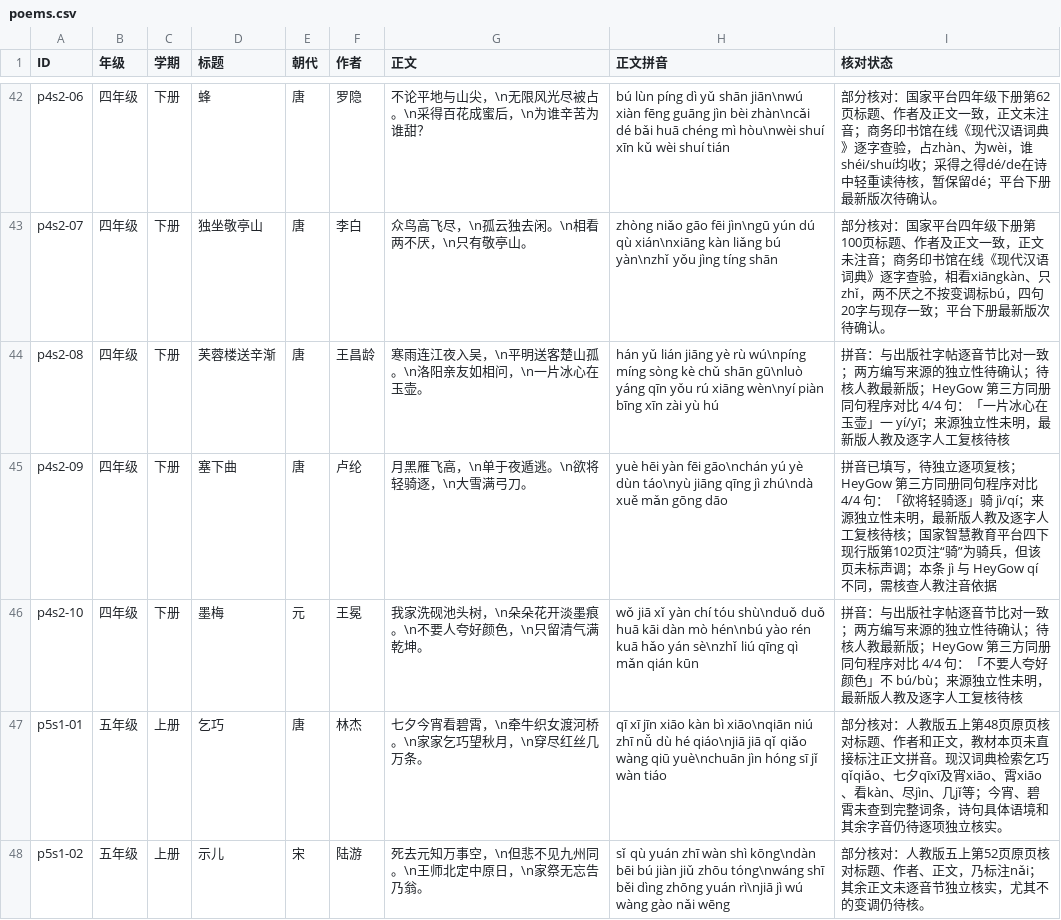
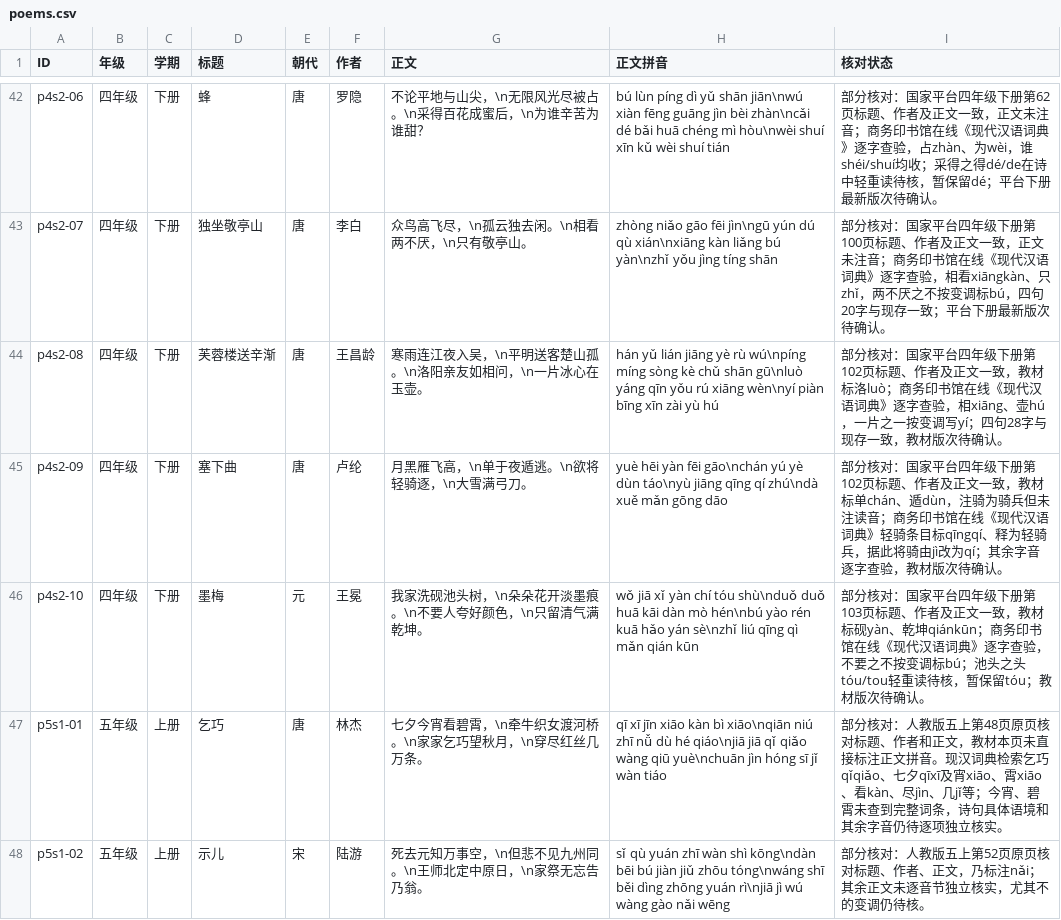
Before and after one commit to meta-learning-lab/rijiyuelei, a CSV file: dist/poems.csv, drawn as a sheet; only a part is shown, gaps mark what is left out.

Commit message:
Correct light cavalry reading and review poems

```diff
--- a/dist/poems.csv
+++ b/dist/poems.csv
@@ -43,5 +43,5 @@ p4s2-06,四年级,下册,蜂,唐,罗隐,不论平地与山尖，\n无限风光
 p4s2-07,四年级,下册,独坐敬亭山,唐,李白,众鸟高飞尽，\n孤云独去闲。\n相看两不厌，\n只有敬亭山。,zhòng niǎo gāo fēi jìn\ngū yún dú qù xián\nxiāng kàn liǎng bú yàn\nzhǐ yǒu jìng tíng shān,部分核对：国家平台四年级下册第100页标题、作者及正文一致，正文未注音；商务印书馆在线《现代汉语词典》逐字查验，相看xiāngkàn、只zhǐ，两不厌之不按变调标bú，四句20字与现存一致；平台下册最新版次待确认。
-p4s2-08,四年级,下册,芙蓉楼送辛渐,唐,王昌龄,寒雨连江夜入吴，\n平明送客楚山孤。\n洛阳亲友如相问，\n一片冰心在玉壶。,hán yǔ lián jiāng yè rù wú\npíng míng sòng kè chǔ shān gū\nluò yáng qīn yǒu rú xiāng wèn\nyí piàn bīng xīn zài yù hú,拼音：与出版社字帖逐音节比对一致；两方编写来源的独立性待确认；待核人教最新版；HeyGow 第三方同册同句程序对比 4/4 句：「一片冰心在玉壶」一 yí/yī；来源独立性未明，最新版人教及逐字人工复核待核
-p4s2-09,四年级,下册,塞下曲,唐,卢纶,月黑雁飞高，\n单于夜遁逃。\n欲将轻骑逐，\n大雪满弓刀。,yuè hēi yàn fēi gāo\nchán yú yè dùn táo\nyù jiāng qīng jì zhú\ndà xuě mǎn gōng dāo,拼音已填写，待独立逐项复核；HeyGow 第三方同册同句程序对比 4/4 句：「欲将轻骑逐」骑 jì/qí；来源独立性未明，最新版人教及逐字人工复核待核；国家智慧教育平台四下现行版第102页注“骑”为骑兵，但该页未标声调；本条 jì 与 HeyGow qí 不同，需核查人教注音依据
-p4s2-10,四年级,下册,墨梅,元,王冕,我家洗砚池头树，\n朵朵花开淡墨痕。\n不要人夸好颜色，\n只留清气满乾坤。,wǒ jiā xǐ yàn chí tóu shù\nduǒ duǒ huā kāi dàn mò hén\nbú yào rén kuā hǎo yán sè\nzhǐ liú qīng qì mǎn qián kūn,拼音：与出版社字帖逐音节比对一致；两方编写来源的独立性待确认；待核人教最新版；HeyGow 第三方同册同句程序对比 4/4 句：「不要人夸好颜色」不 bú/bù；来源独立性未明，最新版人教及逐字人工复核待核
+p4s2-08,四年级,下册,芙蓉楼送辛渐,唐,王昌龄,寒雨连江夜入吴，\n平明送客楚山孤。\n洛阳亲友如相问，\n一片冰心在玉壶。,hán yǔ lián jiāng yè rù wú\npíng míng sòng kè chǔ shān gū\nluò yáng qīn yǒu rú xiāng wèn\nyí piàn bīng xīn zài yù hú,部分核对：国家平台四年级下册第102页标题、作者及正文一致，教材标洛luò；商务印书馆在线《现代汉语词典》逐字查验，相xiāng、壶hú，一片之一按变调写yí；四句28字与现存一致，教材版次待确认。
+p4s2-09,四年级,下册,塞下曲,唐,卢纶,月黑雁飞高，\n单于夜遁逃。\n欲将轻骑逐，\n大雪满弓刀。,yuè hēi yàn fēi gāo\nchán yú yè dùn táo\nyù jiāng qīng qí zhú\ndà xuě mǎn gōng dāo,部分核对：国家平台四年级下册第102页标题、作者及正文一致，教材标单chán、遁dùn，注骑为骑兵但未注读音；商务印书馆在线《现代汉语词典》轻骑条目标qīngqí、释为轻骑兵，据此将骑由jì改为qí；其余字音逐字查验，教材版次待确认。
+p4s2-10,四年级,下册,墨梅,元,王冕,我家洗砚池头树，\n朵朵花开淡墨痕。\n不要人夸好颜色，\n只留清气满乾坤。,wǒ jiā xǐ yàn chí tóu shù\nduǒ duǒ huā kāi dàn mò hén\nbú yào rén kuā hǎo yán sè\nzhǐ liú qīng qì mǎn qián kūn,部分核对：国家平台四年级下册第103页标题、作者及正文一致，教材标砚yàn、乾坤qiánkūn；商务印书馆在线《现代汉语词典》逐字查验，不要之不按变调标bú；池头之头tóu/tou轻重读待核，暂保留tóu；教材版次待确认。
 p5s1-01,五年级,上册,乞巧,唐,林杰,七夕今宵看碧霄，\n牵牛织女渡河桥。\n家家乞巧望秋月，\n穿尽红丝几万条。,qī xī jīn xiāo kàn bì xiāo\nqiān niú zhī nǚ dù hé qiáo\njiā jiā qǐ qiǎo wàng qiū yuè\nchuān jìn hóng sī jǐ wàn tiáo,部分核对：人教版五上第48页原页核对标题、作者和正文，教材本页未直接标注正文拼音。现汉词典检索乞巧qǐqiǎo、七夕qīxī及宵xiāo、霄xiāo、看kàn、尽jìn、几jǐ等；今宵、碧霄未查到完整词条，诗句具体语境和其余字音仍待逐项独立核实。
```
